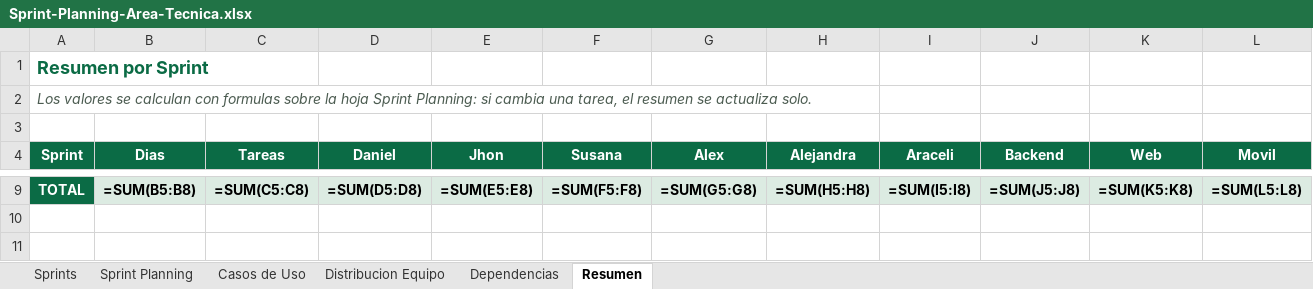
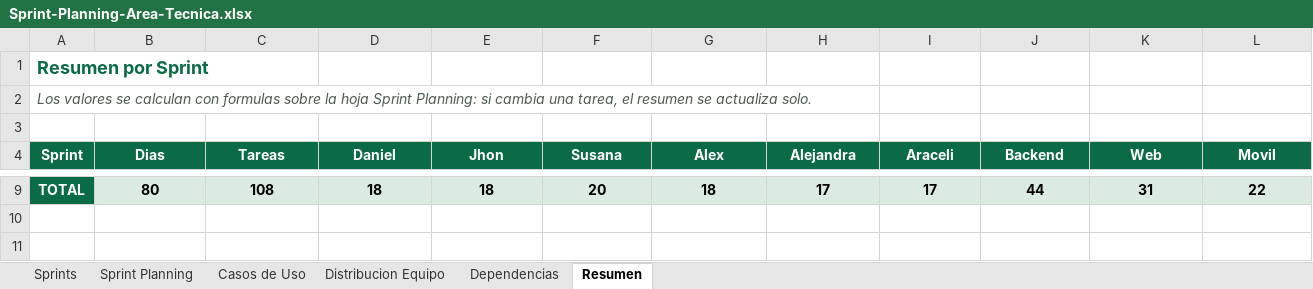
Before and after one commit to daniel-ol5/analisisfutbol, an Excel workbook: docs/Sprint-Planning-Area-Tecnica.xlsx, sheet Resumen, drawn as a sheet; only a part is shown, gaps mark what is left out; values as stored, in another font and other column widths than the file's, no borders; formulas without a stored value are shown as written; the diff covers the shown part only; the diff names each change by its address in the sheet, - before the commit and + after, or states it on an @@ line.

```diff
--- a/docs/Sprint-Planning-Area-Tecnica.xlsx (sheet Resumen)
+++ b/docs/Sprint-Planning-Area-Tecnica.xlsx (sheet Resumen)
-B9 (Dias): =SUM(B5:B8)
+B9 (Dias): 80
-C9 (Tareas): =SUM(C5:C8)
+C9 (Tareas): 108
-D9 (Daniel): =SUM(D5:D8)
+D9 (Daniel): 18
-E9 (Jhon): =SUM(E5:E8)
+E9 (Jhon): 18
-F9 (Susana): =SUM(F5:F8)
+F9 (Susana): 20
-G9 (Alex): =SUM(G5:G8)
+G9 (Alex): 18
-H9 (Alejandra): =SUM(H5:H8)
+H9 (Alejandra): 17
-I9 (Araceli): =SUM(I5:I8)
+I9 (Araceli): 17
-J9 (Backend): =SUM(J5:J8)
+J9 (Backend): 44
-K9 (Web): =SUM(K5:K8)
+K9 (Web): 31
-L9 (Movil): =SUM(L5:L8)
+L9 (Movil): 22
```
Also changed, not shown: 60 edited cells elsewhere in this sheet, sheet Casos de Uso, 16 other files.
